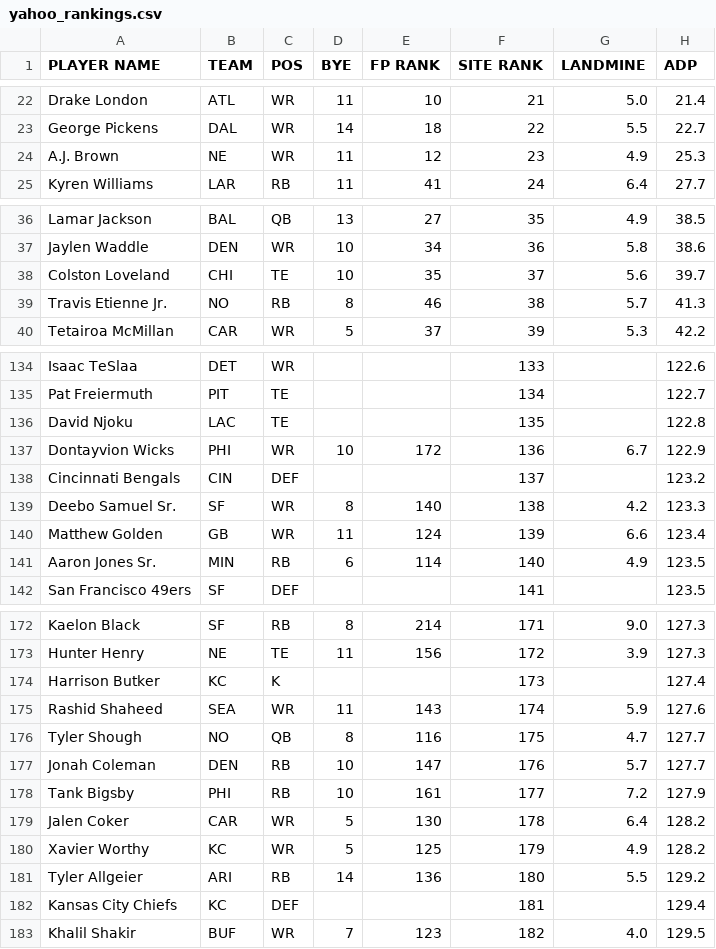
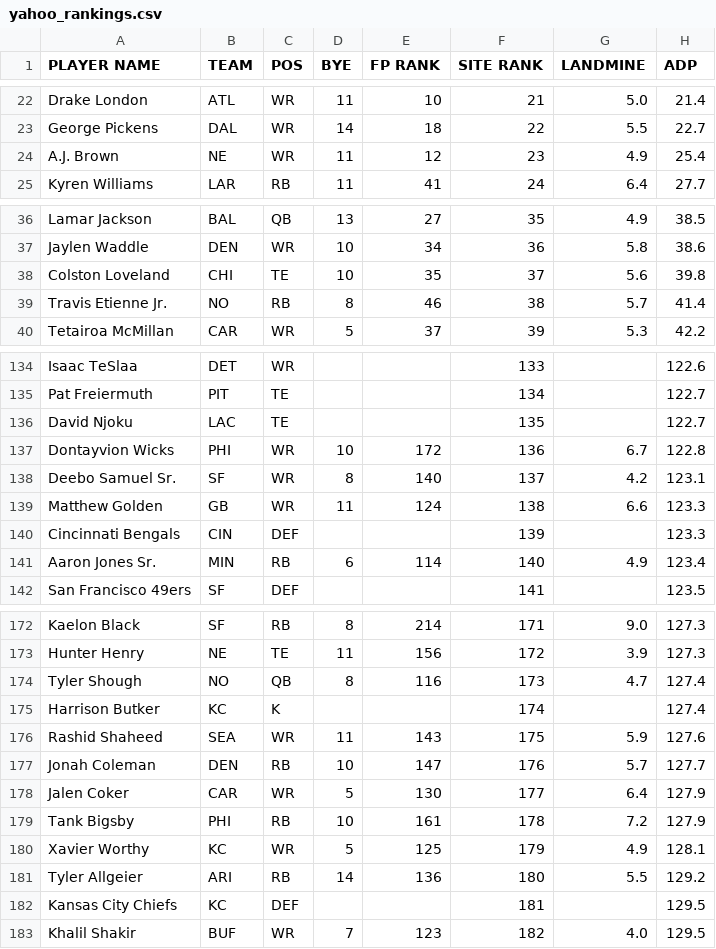
Before and after one commit to iacobgagnemontcalm-lang/MockDraft, a CSV file: yahoo_rankings.csv, drawn as a sheet; only a part is shown, gaps mark what is left out; the diff covers the shown part only.

```diff
--- a/yahoo_rankings.csv
+++ b/yahoo_rankings.csv
@@ -23,3 +23,3 @@ Drake London,ATL,WR,11,10,21,5.0,21.4
 George Pickens,DAL,WR,14,18,22,5.5,22.7
-A.J. Brown,NE,WR,11,12,23,4.9,25.3
+A.J. Brown,NE,WR,11,12,23,4.9,25.4
 Kyren Williams,LAR,RB,11,41,24,6.4,27.7
@@ -37,4 +37,4 @@ Lamar Jackson,BAL,QB,13,27,35,4.9,38.5
 Jaylen Waddle,DEN,WR,10,34,36,5.8,38.6
-Colston Loveland,CHI,TE,10,35,37,5.6,39.7
-Travis Etienne Jr.,NO,RB,8,46,38,5.7,41.3
+Colston Loveland,CHI,TE,10,35,37,5.6,39.8
+Travis Etienne Jr.,NO,RB,8,46,38,5.7,41.4
 Tetairoa McMillan,CAR,WR,5,37,39,5.3,42.2
@@ -135,8 +135,8 @@ Isaac TeSlaa,DET,WR,,,133,,122.6
 Pat Freiermuth,PIT,TE,,,134,,122.7
-David Njoku,LAC,TE,,,135,,122.8
-Dontayvion Wicks,PHI,WR,10,172,136,6.7,122.9
-Cincinnati Bengals,CIN,DEF,,,137,,123.2
-Deebo Samuel Sr.,SF,WR,8,140,138,4.2,123.3
-Matthew Golden,GB,WR,11,124,139,6.6,123.4
-Aaron Jones Sr.,MIN,RB,6,114,140,4.9,123.5
+David Njoku,LAC,TE,,,135,,122.7
+Dontayvion Wicks,PHI,WR,10,172,136,6.7,122.8
+Deebo Samuel Sr.,SF,WR,8,140,137,4.2,123.1
+Matthew Golden,GB,WR,11,124,138,6.6,123.3
+Cincinnati Bengals,CIN,DEF,,,139,,123.3
+Aaron Jones Sr.,MIN,RB,6,114,140,4.9,123.4
 San Francisco 49ers,SF,DEF,,,141,,123.5
@@ -173,11 +173,11 @@ Kaelon Black,SF,RB,8,214,171,9.0,127.3
 Hunter Henry,NE,TE,11,156,172,3.9,127.3
-Harrison Butker,KC,K,,,173,,127.4
-Rashid Shaheed,SEA,WR,11,143,174,5.9,127.6
-Tyler Shough,NO,QB,8,116,175,4.7,127.7
+Tyler Shough,NO,QB,8,116,173,4.7,127.4
+Harrison Butker,KC,K,,,174,,127.4
+Rashid Shaheed,SEA,WR,11,143,175,5.9,127.6
 Jonah Coleman,DEN,RB,10,147,176,5.7,127.7
-Tank Bigsby,PHI,RB,10,161,177,7.2,127.9
-Jalen Coker,CAR,WR,5,130,178,6.4,128.2
-Xavier Worthy,KC,WR,5,125,179,4.9,128.2
+Jalen Coker,CAR,WR,5,130,177,6.4,127.9
+Tank Bigsby,PHI,RB,10,161,178,7.2,127.9
+Xavier Worthy,KC,WR,5,125,179,4.9,128.1
 Tyler Allgeier,ARI,RB,14,136,180,5.5,129.2
-Kansas City Chiefs,KC,DEF,,,181,,129.4
+Kansas City Chiefs,KC,DEF,,,181,,129.5
 Khalil Shakir,BUF,WR,7,123,182,4.0,129.5
```
Also changed, not shown: 4 added rows, 4 removed rows and 29 edited cells elsewhere in this file, adp_rankings.csv, espn_rankings.csv.
